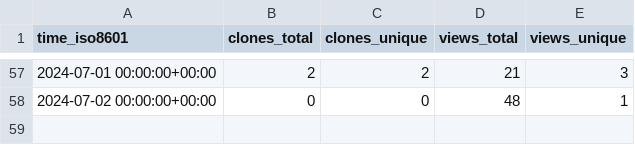
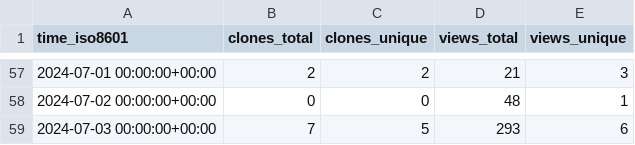
Before and after one commit to systemsomicslab/MassBank-RDF, a CSV file: systemsomicslab/MassBank-RDF/ghrs-data/views_clones_aggregate.csv, drawn as a sheet; only a part is shown, gaps mark what is left out.

```diff
--- a/systemsomicslab/MassBank-RDF/ghrs-data/views_clones_aggregate.csv
+++ b/systemsomicslab/MassBank-RDF/ghrs-data/views_clones_aggregate.csv
@@ -58 +58,2 @@ time_iso8601,clones_total,clones_unique,views_total,views_unique
 2024-07-02 00:00:00+00:00,0,0,48,1
+2024-07-03 00:00:00+00:00,7,5,293,6
```
Also changed, not shown: 1 other file.
